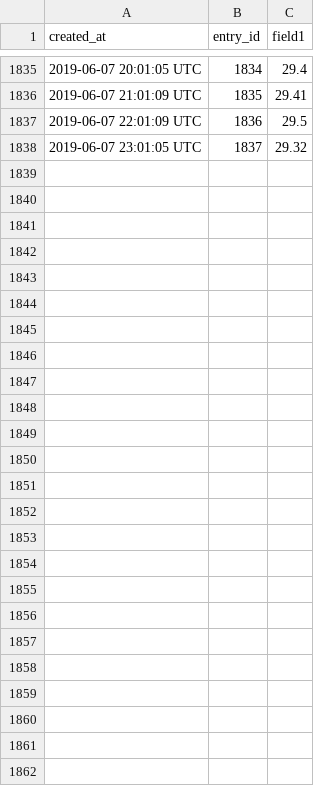
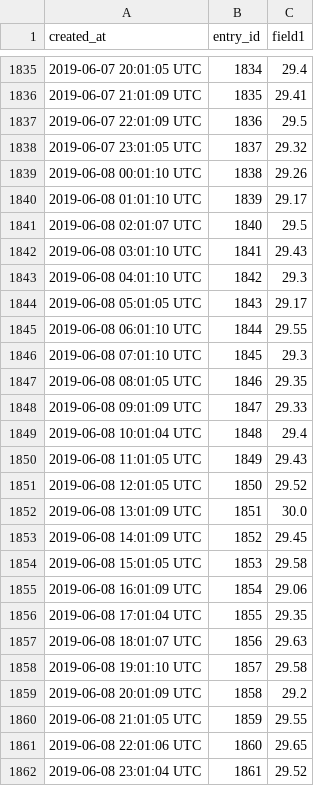
Before and after one commit to paulknewton/pi-tank-watcher, a CSV file: waterdepth.csv, drawn as a sheet; only a part is shown, gaps mark what is left out; the diff names each change by its address in the sheet, - before the commit and + after, or states it on an @@ line.

Commit message:
Refreshed data file

```diff
--- a/waterdepth.csv
+++ b/waterdepth.csv
+row 1839: 2019-06-08 00:01:10 UTC | 1838 | 29.26
+row 1840: 2019-06-08 01:01:10 UTC | 1839 | 29.17
+row 1841: 2019-06-08 02:01:07 UTC | 1840 | 29.5
+row 1842: 2019-06-08 03:01:10 UTC | 1841 | 29.43
+row 1843: 2019-06-08 04:01:10 UTC | 1842 | 29.3
+row 1844: 2019-06-08 05:01:05 UTC | 1843 | 29.17
+row 1845: 2019-06-08 06:01:10 UTC | 1844 | 29.55
+row 1846: 2019-06-08 07:01:10 UTC | 1845 | 29.3
+row 1847: 2019-06-08 08:01:05 UTC | 1846 | 29.35
+row 1848: 2019-06-08 09:01:09 UTC | 1847 | 29.33
+row 1849: 2019-06-08 10:01:04 UTC | 1848 | 29.4
+row 1850: 2019-06-08 11:01:05 UTC | 1849 | 29.43
+row 1851: 2019-06-08 12:01:05 UTC | 1850 | 29.52
+row 1852: 2019-06-08 13:01:09 UTC | 1851 | 30.0
+row 1853: 2019-06-08 14:01:09 UTC | 1852 | 29.45
+row 1854: 2019-06-08 15:01:05 UTC | 1853 | 29.58
+row 1855: 2019-06-08 16:01:09 UTC | 1854 | 29.06
+row 1856: 2019-06-08 17:01:04 UTC | 1855 | 29.35
+row 1857: 2019-06-08 18:01:07 UTC | 1856 | 29.63
+row 1858: 2019-06-08 19:01:10 UTC | 1857 | 29.58
+row 1859: 2019-06-08 20:01:09 UTC | 1858 | 29.2
+row 1860: 2019-06-08 21:01:05 UTC | 1859 | 29.55
+row 1861: 2019-06-08 22:01:06 UTC | 1860 | 29.65
+row 1862: 2019-06-08 23:01:04 UTC | 1861 | 29.52
```
